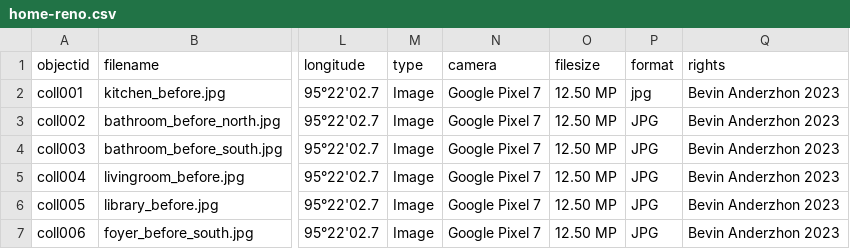
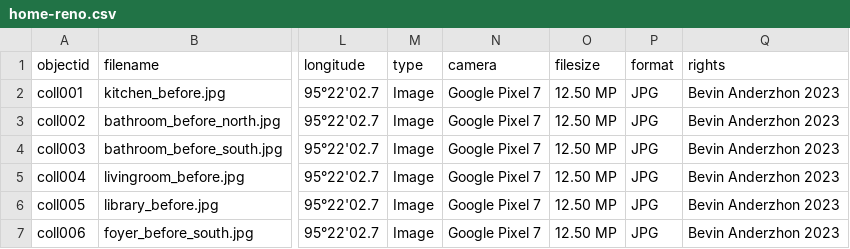
Before and after one commit to banderzhon/anderzhon-renovation, a CSV file: assets/home-reno.csv, drawn as a sheet; only a part is shown, gaps mark what is left out; the diff names each change by its address in the sheet, - before the commit and + after, or states it on an @@ line.

Commit message:
Update home-reno.csv

```diff
--- a/assets/home-reno.csv
+++ b/assets/home-reno.csv
-P2 (format): jpg
+P2 (format): JPG
```
